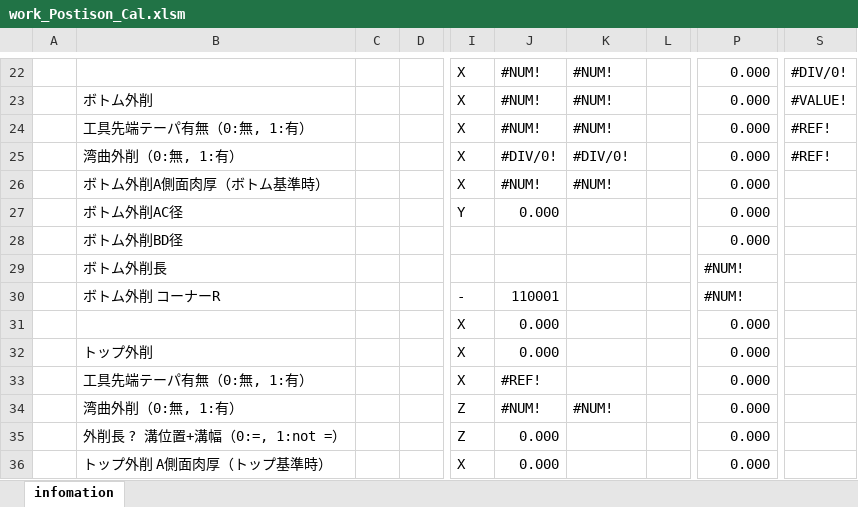
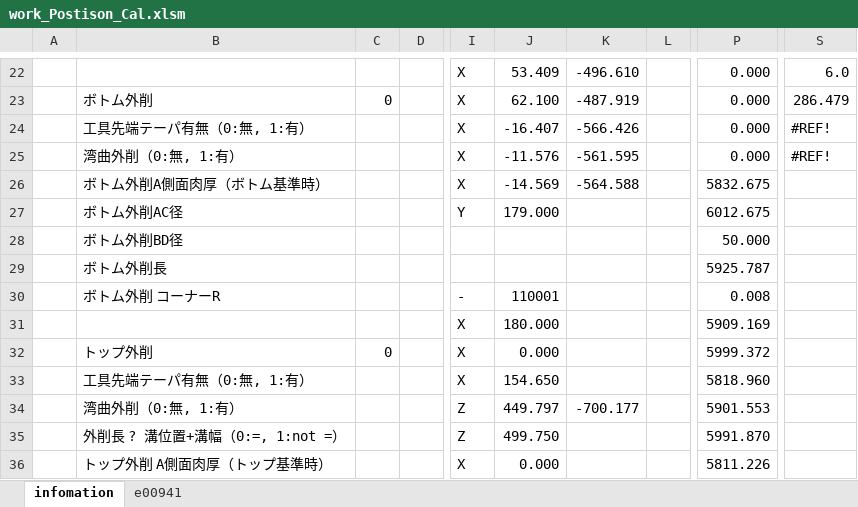
Before and after one commit to mojimould/mould_moji, an Excel workbook: Created_Python_Scripts/work_Postison_Cal.xlsm, sheet infomation, drawn as a sheet; only a part is shown, gaps mark what is left out; values as stored, in another font and other column widths than the file's, no cell formats; charts and pictures and conditional formats not drawn; the diff covers the shown part only; the diff names each change by its address in the sheet, - before the commit and + after, or states it on an @@ line.

```diff
--- a/Created_Python_Scripts/work_Postison_Cal.xlsm (sheet infomation)
+++ b/Created_Python_Scripts/work_Postison_Cal.xlsm (sheet infomation)
+sheet tab: e00941
-J22: #NUM!
+J22: 53.409
-K22: #NUM!
+K22: -496.610
-S22: #DIV/0!
+S22: 6.0
-C23: (empty)
+C23: 0
-J23: #NUM!
+J23: 62.100
-K23: #NUM!
+K23: -487.919
-S23: #VALUE!
+S23: 286.479
-J24: #NUM!
+J24: -16.407
-K24: #NUM!
+K24: -566.426
-J25: #DIV/0!
+J25: -11.576
-K25: #DIV/0!
+K25: -561.595
-J26: #NUM!
+J26: -14.569
-K26: #NUM!
+K26: -564.588
-P26: 0.000
+P26: 5832.675
-J27: 0.000
+J27: 179.000
-P27: 0.000
+P27: 6012.675
-P28: 0.000
+P28: 50.000
-P29: #NUM!
+P29: 5925.787
-P30: #NUM!
+P30: 0.008
-J31: 0.000
+J31: 180.000
-P31: 0.000
+P31: 5909.169
-C32: (empty)
+C32: 0
-P32: 0.000
+P32: 5999.372
-J33: #REF!
+J33: 154.650
-P33: 0.000
+P33: 5818.960
-J34: #NUM!
+J34: 449.797
-K34: #NUM!
+K34: -700.177
-P34: 0.000
+P34: 5901.553
-J35: 0.000
+J35: 499.750
-P35: 0.000
+P35: 5991.870
-P36: 0.000
+P36: 5811.226
```
Also changed, not shown: 27 added rows, 27 removed rows, 3 moved rows and 467 edited cells elsewhere in this sheet, cell formats, formulas that keep their value.
